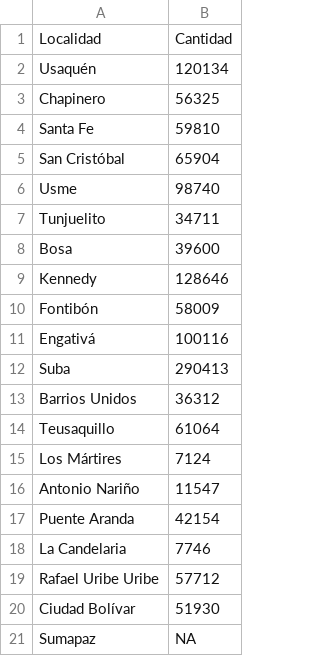
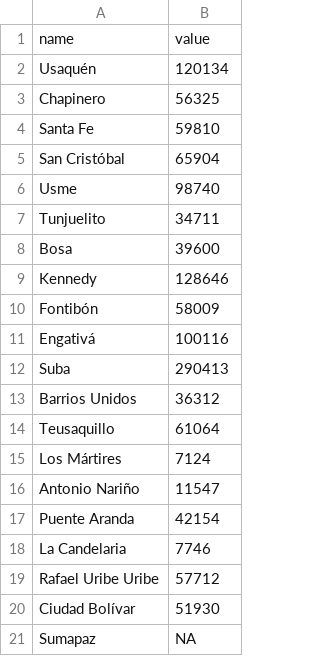
Before and after one commit to Oriojas/Datos_OR, a CSV file: df_filter_loc.csv, drawn as a sheet; removed rows and columns are numbered as before the commit, all else as after; the diff names each change by its address in the sheet, - before the commit and + after, or states it on an @@ line.

Commit message:
Update df_filter_loc.csv
Cambio de nombres de las variables

```diff
--- a/df_filter_loc.csv
+++ b/df_filter_loc.csv
-row 1: Localidad | Cantidad
+row 1: name | value
```
